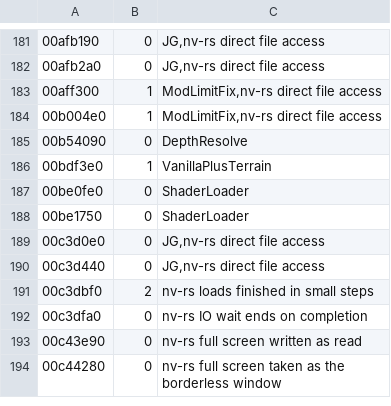
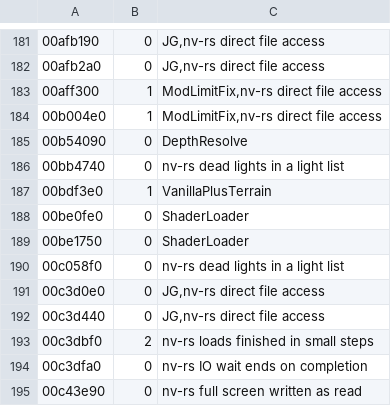
Before and after one commit to slaterain/nv-rs, a TSV file: crates/engine-core/data/overridable.tsv, drawn as a sheet; only a part is shown, gaps mark what is left out; the shorter side is filled out with more unchanged rows; the diff names each change by its address in the sheet, - before the commit and + after, or states it on an @@ line.

Commit message:
Dead lights: the sweep also at the decal and other translated GetRenderPasses (00bb4740, 00c058f0)
The row now registers both translated GetRenderPasses with the sweep first (engine::dead_lights), so a property of those classes whose state still matched its key no longer keeps passes holding a dead light (the light direction set-up read through it at the draw). The sweep reads nothing while no run has the row on. dead.rs and FIXES.md state what it cannot see: a dead light's block taken again by a new light before the sweep. Test decal_and_other_lighting_passes_take_out_a_dead_light_and_rebuild (both functions, row on and off).

```diff
--- a/crates/engine-core/data/overridable.tsv
+++ b/crates/engine-core/data/overridable.tsv
+row 186: 00bb4740 | 0 | nv-rs dead lights in a light list
+row 190: 00c058f0 | 0 | nv-rs dead lights in a light list
```
Also changed, not shown: 6 other files.
